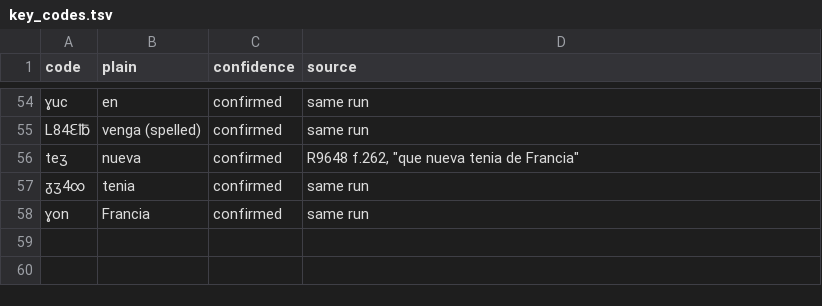
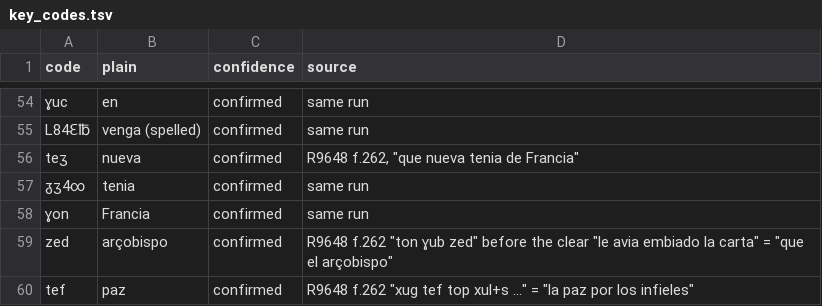
Before and after one commit to arya1515/cyphersolver, a TSV file: lopehurtado/key_codes.tsv, drawn as a sheet; only a part is shown, gaps mark what is left out.

```diff
--- a/lopehurtado/key_codes.tsv
+++ b/lopehurtado/key_codes.tsv
@@ -58 +58,3 @@ teʒ	nueva	confirmed	R9648 f.262, "que nueva tenia de Francia"
 ɣon	Francia	confirmed	same run
+zed	arçobispo	confirmed	R9648 f.262 "ton ɣub zed" before the clear "le avia embiado la carta" = "que el arçobispo"
+tef	paz	confirmed	R9648 f.262 "xuɡ tef top xul+s ..." = "la paz por los infieles"
```
Also changed, not shown: 2 other files.
